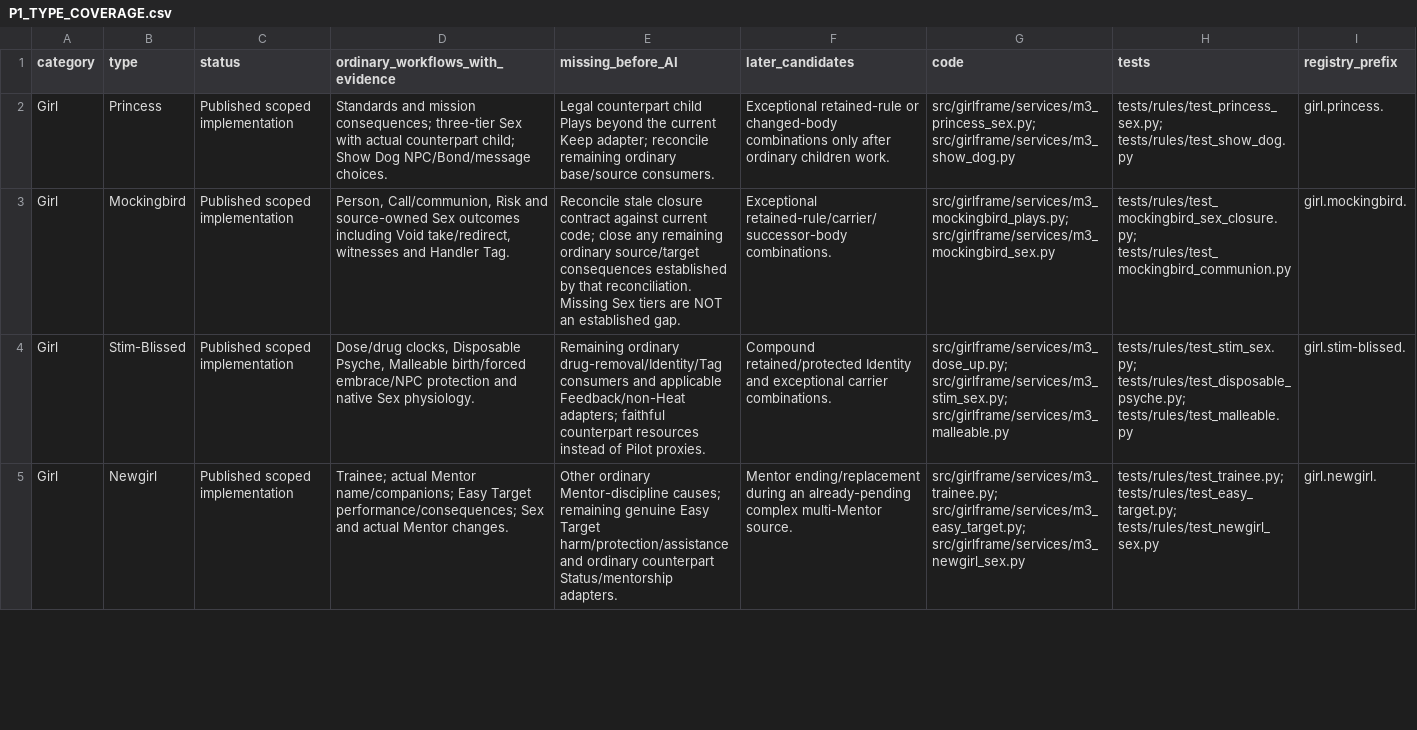
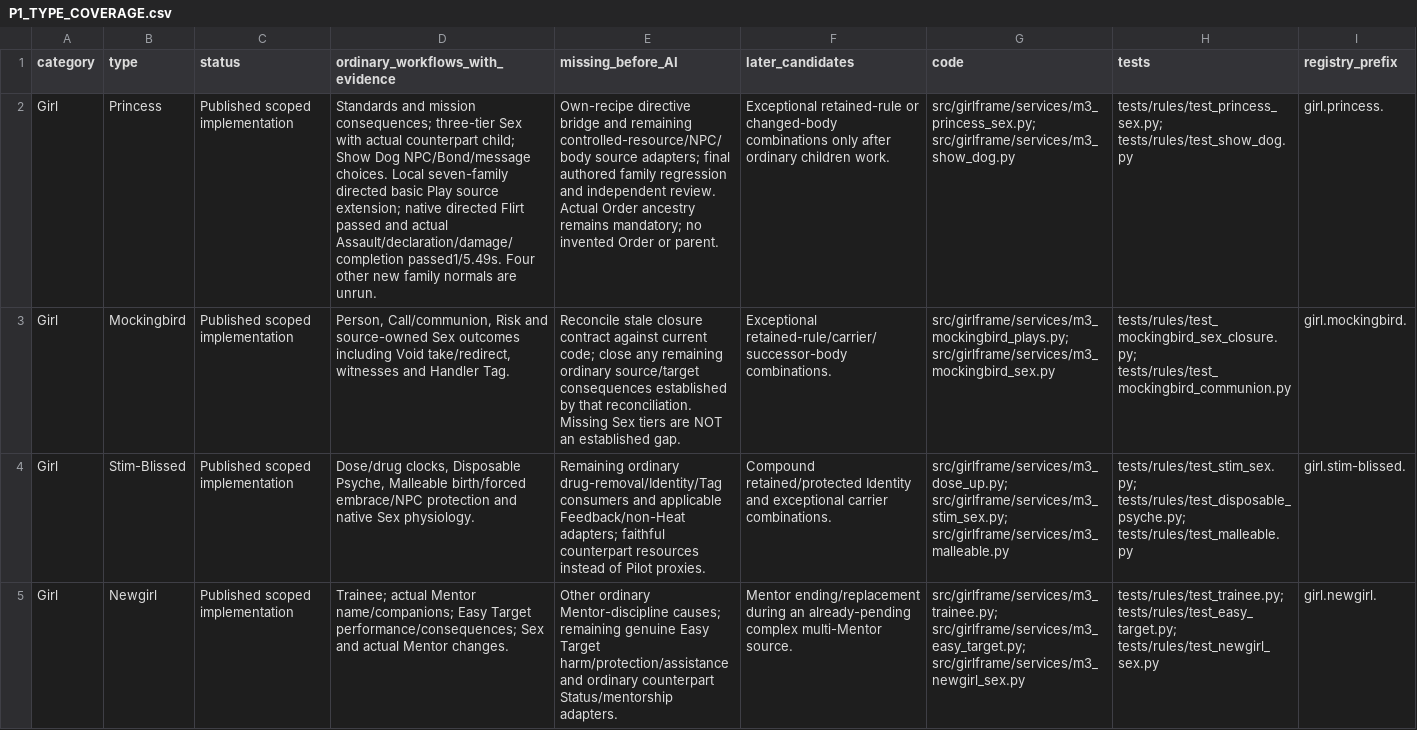
Before and after one commit to heyitskat777-netizen/HarpyEngine, a CSV file: docs/P1_TYPE_COVERAGE.csv, drawn as a sheet; only a part is shown; the diff covers the shown part only; the diff names each change by its address in the sheet, - before the commit and + after, or states it on an @@ line.

Commit message:
Add source-owned replacements and directed Play workflows

```diff
--- a/docs/P1_TYPE_COVERAGE.csv
+++ b/docs/P1_TYPE_COVERAGE.csv
-D2 (ordinary_workflows_with_evidence): …NPC/Bond/message choices.
+D2 (ordinary_workflows_with_evidence): …NPC/Bond/message choices. Local seven-family directed basic Play source extension; native directed Flirt passed and actual Assault/declaration/damage/completion passed1/5.49s. Four other new family normals are unrun.
-E2 (missing_before_AI): Legal counterpart child Plays beyond the current Keep adapter; reconcile remaining ordinary base/source consumers.
+E2 (missing_before_AI): Own-recipe directive bridge and remaining controlled-resource/NPC/body source adapters; final authored family regression and independent review. Actual Order ancestry remains mandatory; no invented Order or parent.
```
Also changed, not shown: 8 edited cells elsewhere in this file, 47 other files.
